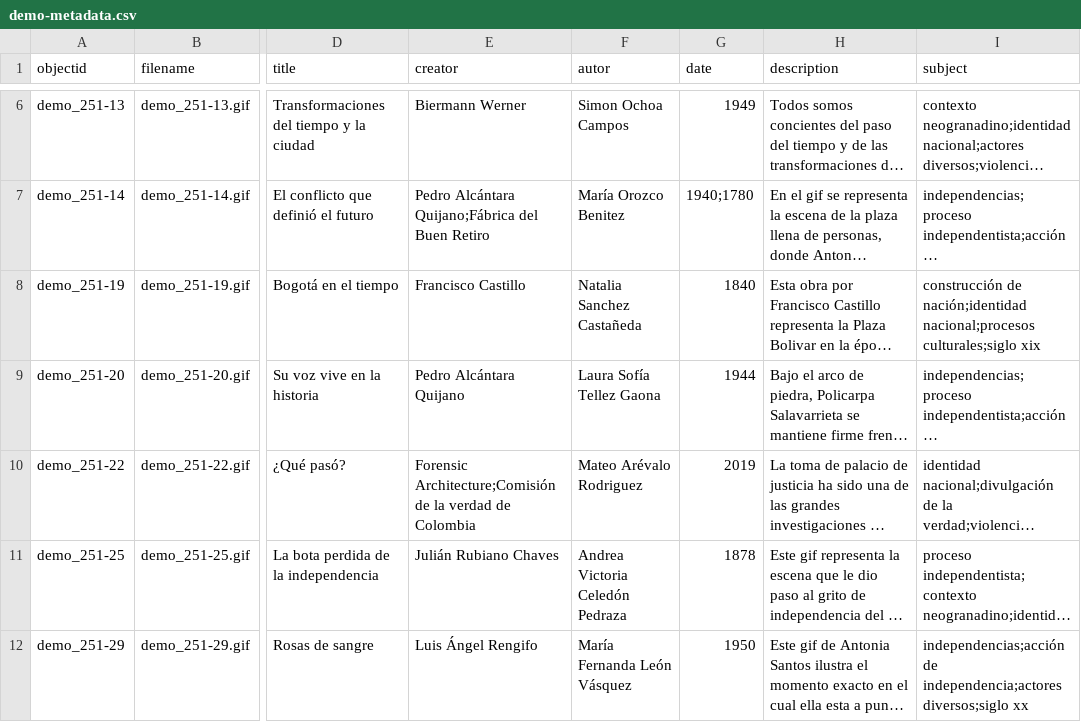
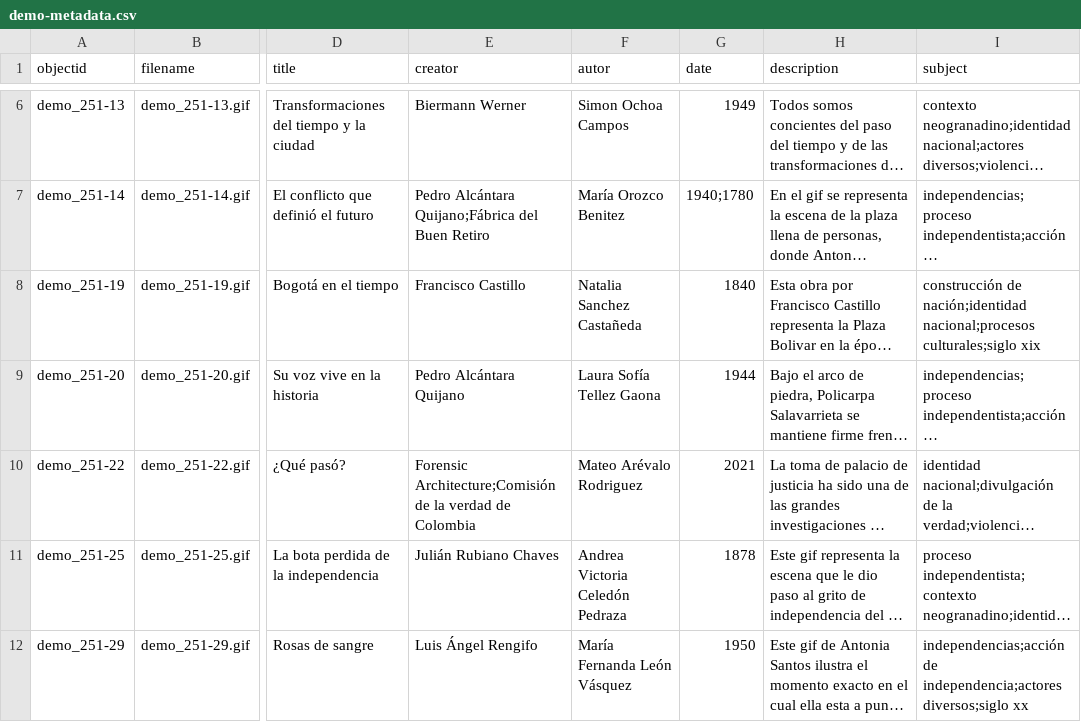
Before and after one commit to cdigitaljaveriana/museogif, a CSV file: _data/demo-metadata.csv, drawn as a sheet; only a part is shown, gaps mark what is left out; long unchanged cells end in …; the diff names each change by its address in the sheet, - before the commit and + after, or states it on an @@ line.

Commit message:
Update demo-metadata.csv

```diff
--- a/_data/demo-metadata.csv
+++ b/_data/demo-metadata.csv
-G10 (date): 2019
+G10 (date): 2021
```
